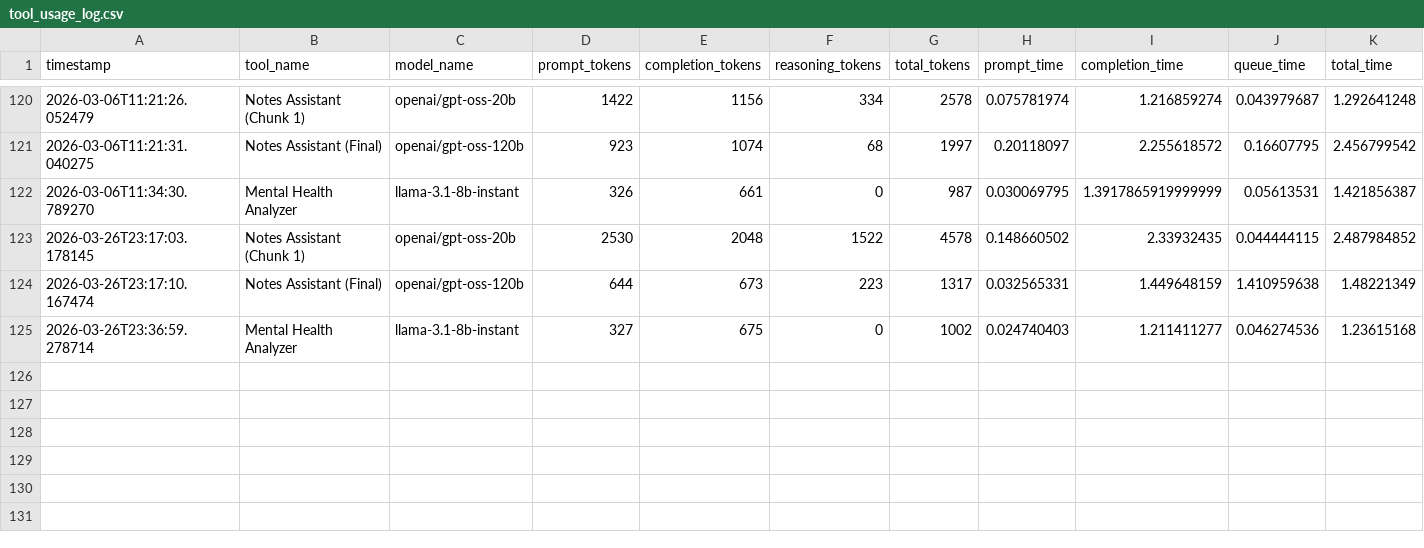
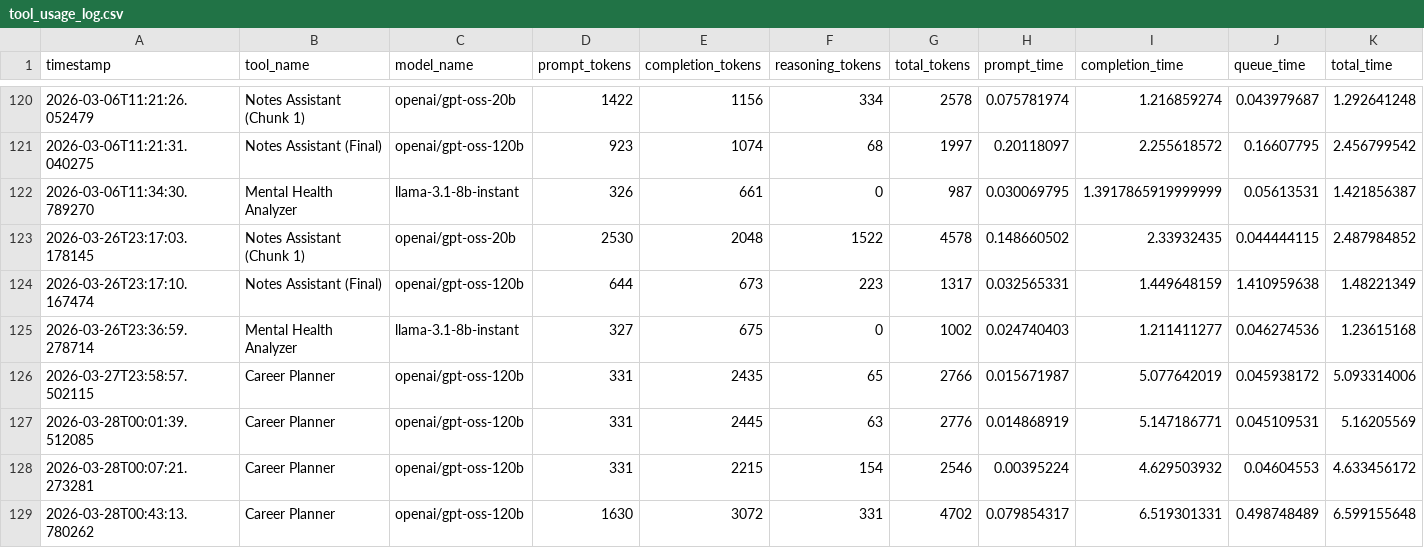
Before and after one commit to SohamMistry01/JeevanYaan, a CSV file: tool_usage_log.csv, drawn as a sheet; only a part is shown, gaps mark what is left out; the diff names each change by its address in the sheet, - before the commit and + after, or states it on an @@ line.

Commit message:
Upgraded skills display, Career Planner web search tool integration

```diff
--- a/tool_usage_log.csv
+++ b/tool_usage_log.csv
+row 126: 2026-03-27T23:58:57.502115 | Career Planner | openai/gpt-oss-120b | 331 | 2435 | 65 | 2766 | 0.015671987 | 5.077642019 | 0.045938172 | 5.093314006
+row 127: 2026-03-28T00:01:39.512085 | Career Planner | openai/gpt-oss-120b | 331 | 2445 | 63 | 2776 | 0.014868919 | 5.147186771 | 0.045109531 | 5.16205569
+row 128: 2026-03-28T00:07:21.273281 | Career Planner | openai/gpt-oss-120b | 331 | 2215 | 154 | 2546 | 0.00395224 | 4.629503932 | 0.04604553 | 4.633456172
+row 129: 2026-03-28T00:43:13.780262 | Career Planner | openai/gpt-oss-120b | 1630 | 3072 | 331 | 4702 | 0.079854317 | 6.519301331 | 0.498748489 | 6.599155648
```
Also changed, not shown: 5 other files.
